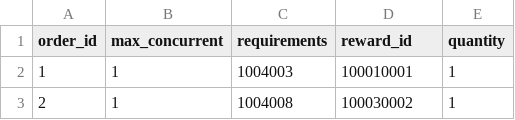
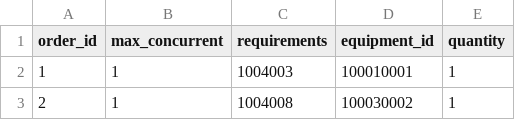
Before and after one commit to songdengyu/TitanDemo, a CSV file: public/config/merge/orders.csv, drawn as a sheet; only a part is shown.

```diff
--- a/public/config/merge/orders.csv
+++ b/public/config/merge/orders.csv
@@ -1,2 +1,2 @@
-"order_id","max_concurrent","requirements","reward_id","quantity"
+"order_id","max_concurrent","requirements","equipment_id","quantity"
 "1","1","1004003","100010001","1"
```
Also changed, not shown: 6 other files.
